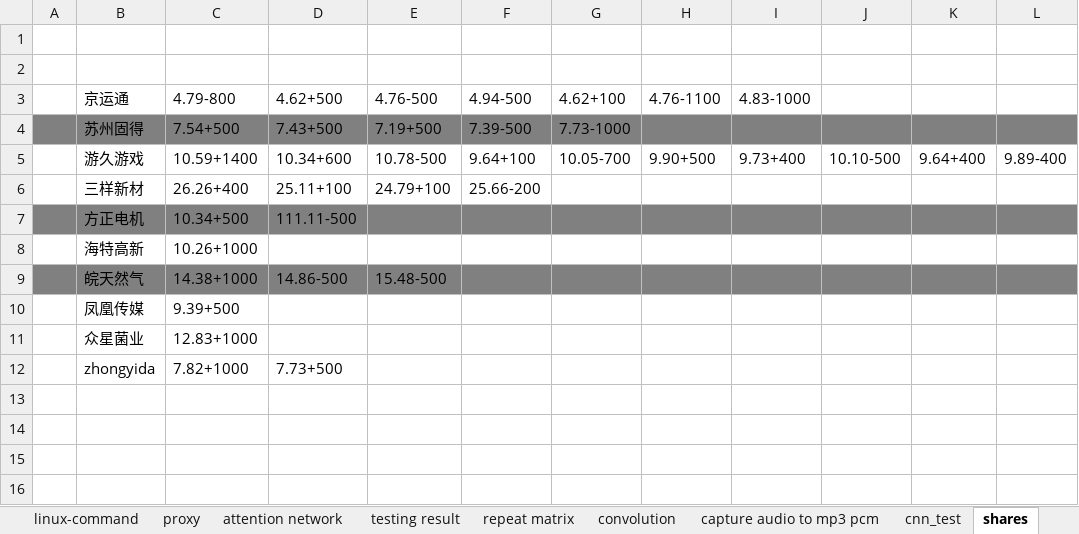
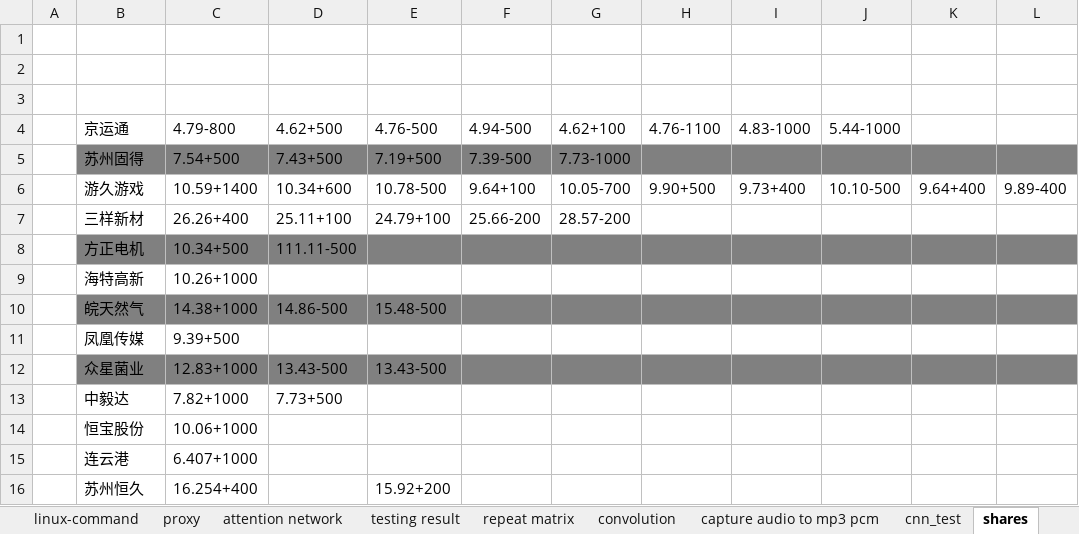
Before and after one commit to civa-z/myFirst, an Excel workbook: note.xlsx, sheet shares, drawn as a sheet; values as stored, in another font and other column widths than the file's, no borders; addresses are those after the commit; the diff names each change by its address in the sheet, - before the commit and + after, or states it on an @@ line.

```diff
--- a/note.xlsx (sheet shares)
+++ b/note.xlsx (sheet shares)
+row 3: (empty)
-J4: (empty)
+J4: 5.44-1000
-A5 fill: #808080
+A5 fill: none
-G7 (4.62+100): (empty)
+G7 (4.62+100): 28.57-200
-A8 fill: #808080
+A8 fill: none
-A10 fill: #808080
+A10 fill: none
-B12:L12 fill: none
+B12:L12 fill: #808080
-D12 (4.62+500): (empty)
+D12 (4.62+500): 13.43-500
-E12 (4.76-500): (empty)
+E12 (4.76-500): 13.43-500
-B13 (京运通): zhongyida
+B13 (京运通): 中毅达
+row 14:  | 恒宝股份 | 10.06+1000
+row 15:  | 连云港 | 6.407+1000
+row 16:  | 苏州恒久 | 16.254+400 |  | 15.92+200
```
Also changed, not shown: sheet proxy, other sheet tabs, 7 other files.
